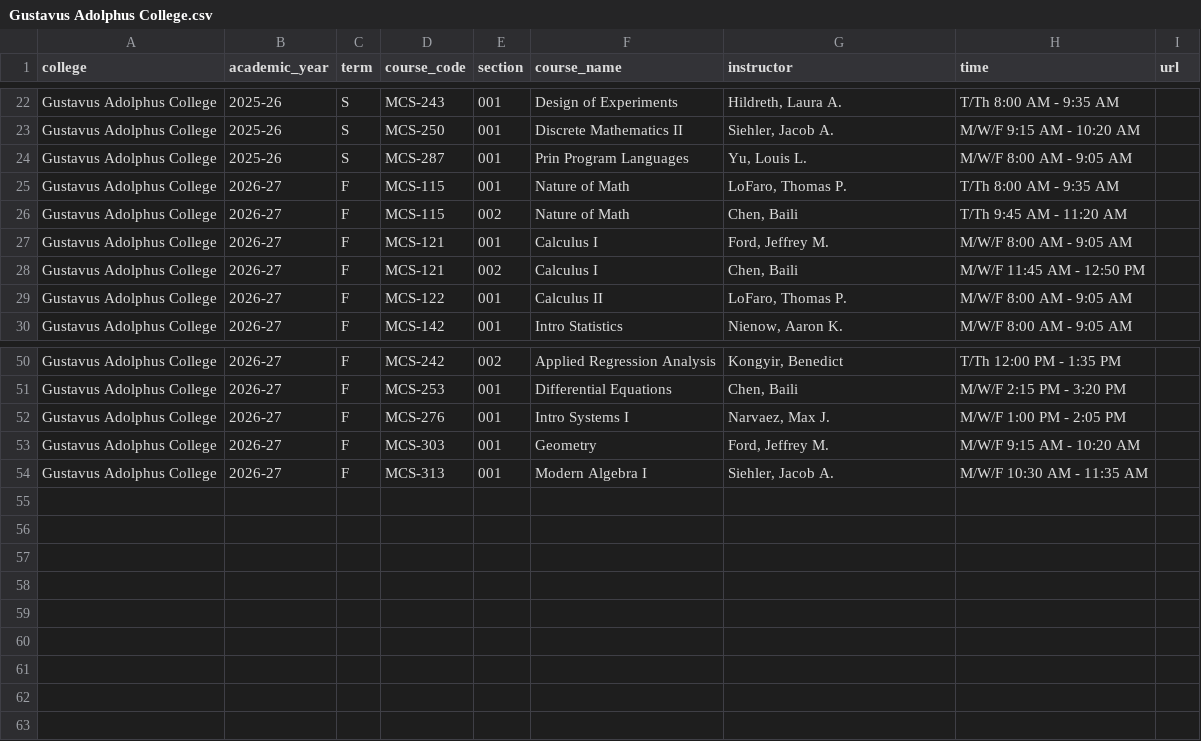
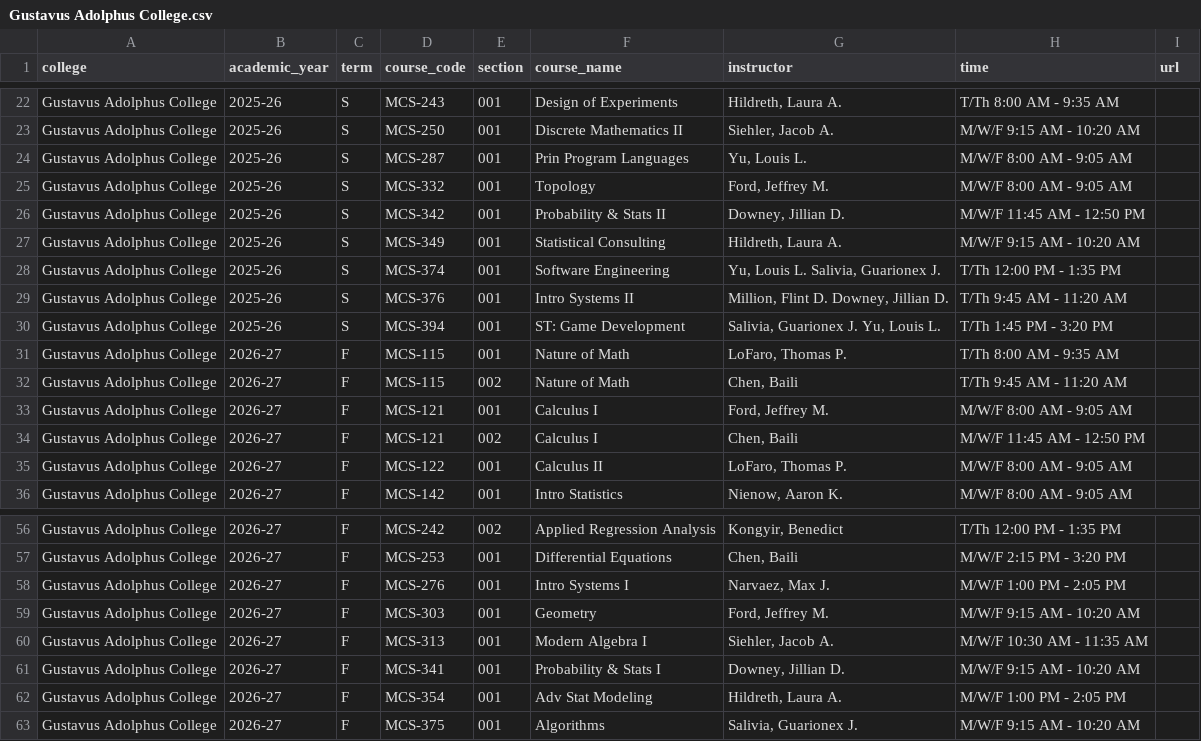
Before and after one commit to dzungvpham/cslac, a CSV file: data/course_schedule/Gustavus Adolphus College.csv, drawn as a sheet; only a part is shown, gaps mark what is left out.

```diff
--- a/data/course_schedule/Gustavus Adolphus College.csv
+++ b/data/course_schedule/Gustavus Adolphus College.csv
@@ -24,2 +24,8 @@ Gustavus Adolphus College,2025-26,S,MCS-250,001,Discrete Mathematics II,"Siehler
 Gustavus Adolphus College,2025-26,S,MCS-287,001,Prin Program Languages,"Yu, Louis L.",M/W/F 8:00 AM - 9:05 AM,
+Gustavus Adolphus College,2025-26,S,MCS-332,001,Topology,"Ford, Jeffrey M.",M/W/F 8:00 AM - 9:05 AM,
+Gustavus Adolphus College,2025-26,S,MCS-342,001,Probability & Stats II,"Downey, Jillian D.",M/W/F 11:45 AM - 12:50 PM,
+Gustavus Adolphus College,2025-26,S,MCS-349,001,Statistical Consulting,"Hildreth, Laura A.",M/W/F 9:15 AM - 10:20 AM,
+Gustavus Adolphus College,2025-26,S,MCS-374,001,Software Engineering,"Yu, Louis L. Salivia, Guarionex J.",T/Th 12:00 PM - 1:35 PM,
+Gustavus Adolphus College,2025-26,S,MCS-376,001,Intro Systems II,"Million, Flint D. Downey, Jillian D.",T/Th 9:45 AM - 11:20 AM,
+Gustavus Adolphus College,2025-26,S,MCS-394,001,ST: Game Development,"Salivia, Guarionex J. Yu, Louis L.",T/Th 1:45 PM - 3:20 PM,
 Gustavus Adolphus College,2026-27,F,MCS-115,001,Nature of Math,"LoFaro, Thomas P.",T/Th 8:00 AM - 9:35 AM,
@@ -54 +60,4 @@ Gustavus Adolphus College,2026-27,F,MCS-303,001,Geometry,"Ford, Jeffrey M.",M/W/
 Gustavus Adolphus College,2026-27,F,MCS-313,001,Modern Algebra I,"Siehler, Jacob A.",M/W/F 10:30 AM - 11:35 AM,
+Gustavus Adolphus College,2026-27,F,MCS-341,001,Probability & Stats I,"Downey, Jillian D.",M/W/F 9:15 AM - 10:20 AM,
+Gustavus Adolphus College,2026-27,F,MCS-354,001,Adv Stat Modeling,"Hildreth, Laura A.",M/W/F 1:00 PM - 2:05 PM,
+Gustavus Adolphus College,2026-27,F,MCS-375,001,Algorithms,"Salivia, Guarionex J.",M/W/F 9:15 AM - 10:20 AM,
```
Also changed, not shown: data/course_schedule/Franklin College.csv, data/course_schedule/Grinnell College.csv, 11 other files.
